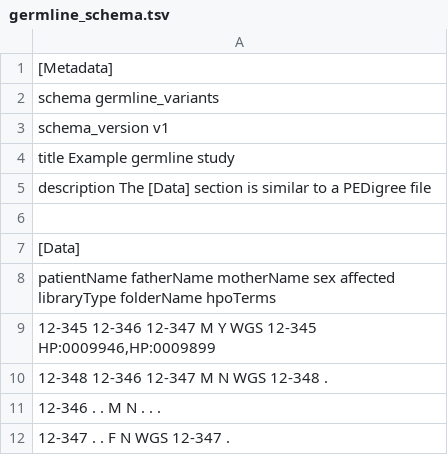
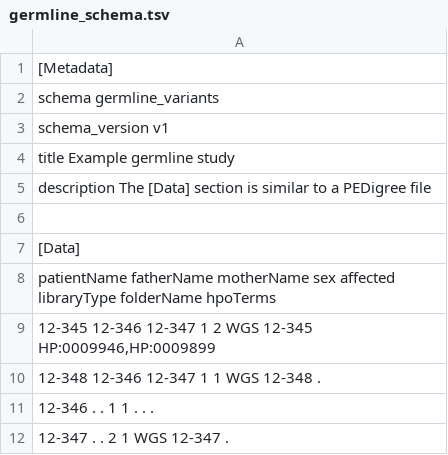
Before and after one commit to bihealth/biomedsheets, a TSV file: docs/source/code/germline_schema.tsv, drawn as a sheet.

```diff
--- a/docs/source/code/germline_schema.tsv
+++ b/docs/source/code/germline_schema.tsv
@@ -8,5 +8,5 @@ description     The [Data] section is similar to a PEDigree file
 patientName fatherName  motherName  sex affected  libraryType folderName  hpoTerms
-12-345      12-346      12-347      M   Y         WGS         12-345      HP:0009946,HP:0009899
-12-348      12-346      12-347      M   N         WGS         12-348      .
-12-346      .           .           M   N         .           .           .
-12-347      .           .           F   N         WGS         12-347      .
+12-345      12-346      12-347      1   2         WGS         12-345      HP:0009946,HP:0009899
+12-348      12-346      12-347      1   1         WGS         12-348      .
+12-346      .           .           1   1         .           .           .
+12-347      .           .           2   1         WGS         12-347      .
```
Also changed, not shown: 1 other file.
